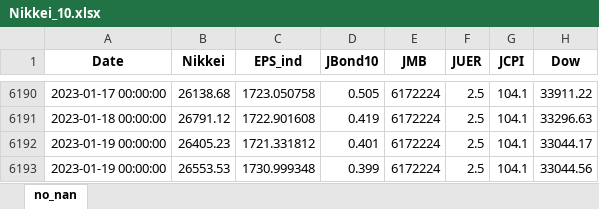
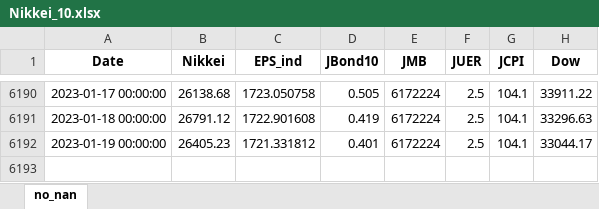
Before and after one commit to TakashiP/nikkei-prediction, an Excel workbook: Nikkei_10.xlsx, sheet no_nan, drawn as a sheet; only a part is shown, gaps mark what is left out; values as stored, in another font and other column widths than the file's, no borders; the diff names each change by its address in the sheet, - before the commit and + after, or states it on an @@ line.

```diff
--- a/Nikkei_10.xlsx (sheet no_nan)
+++ b/Nikkei_10.xlsx (sheet no_nan)
-row 6193: 2023-01-19 00:00:00 | 26553.53 | 1730.999348 | 0.399 | 6172224 | 2.5 | 104.1 | 33044.56
```
Also changed, not shown: 3 other files.
